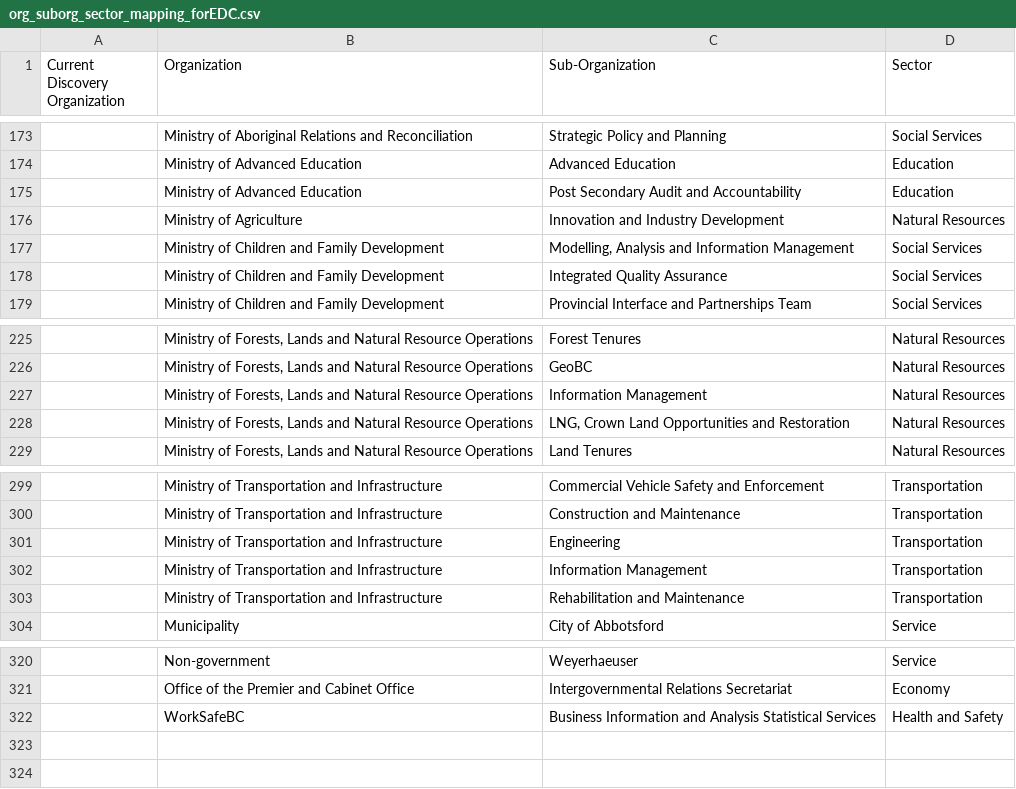
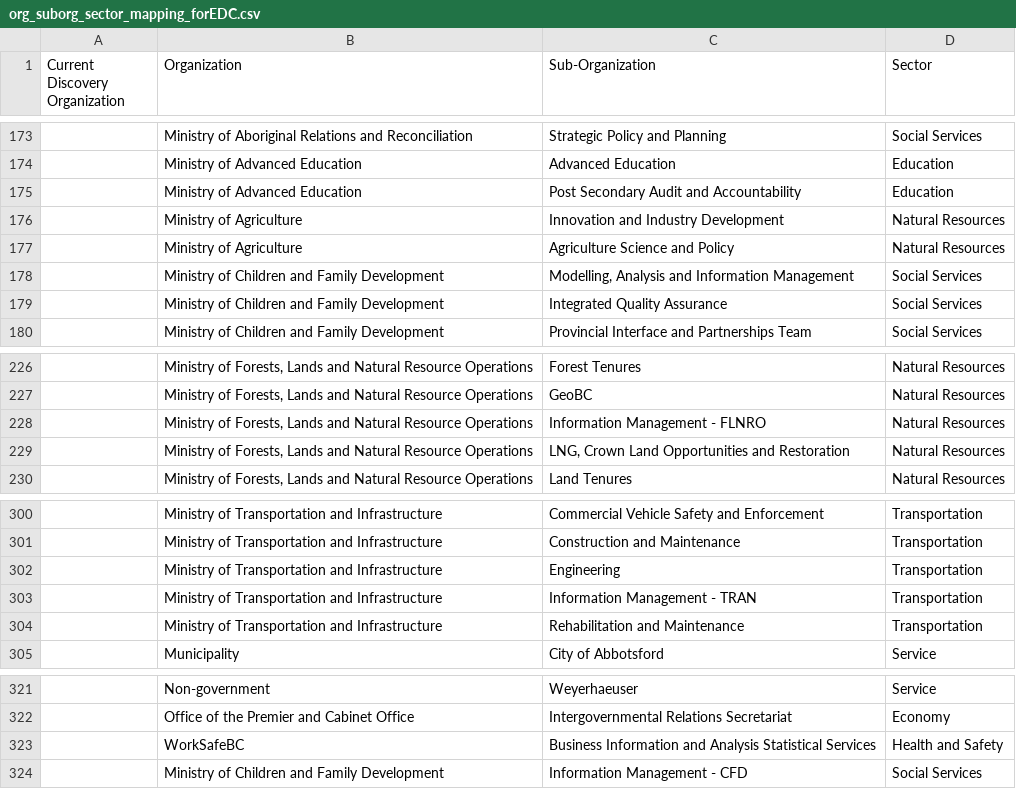
Before and after one commit to bcgov/ckanext-bcgov, a CSV file: scripts/data/org_suborg_sector_mapping_forEDC.csv, drawn as a sheet; only a part is shown, gaps mark what is left out.

Commit message:
replace import keyword_replacement.csv and org_suborg_sector_mapping_forEDC.csv with ones sent by JV 2014-12-09

```diff
--- a/scripts/data/org_suborg_sector_mapping_forEDC.csv
+++ b/scripts/data/org_suborg_sector_mapping_forEDC.csv
@@ -176,2 +176,3 @@
 "", "Ministry of Agriculture", "Innovation and Industry Development", "Natural Resources"
+"", "Ministry of Agriculture", "Agriculture Science and Policy", "Natural Resources"
 "", "Ministry of Children and Family Development", "Modelling, Analysis and Information Management", "Social Services"
@@ -226,3 +227,3 @@
 "", "Ministry of Forests, Lands and Natural Resource Operations", "GeoBC", "Natural Resources"
-"", "Ministry of Forests, Lands and Natural Resource Operations", "Information Management", "Natural Resources"
+"", "Ministry of Forests, Lands and Natural Resource Operations", "Information Management - FLNRO", "Natural Resources"
 "", "Ministry of Forests, Lands and Natural Resource Operations", "LNG, Crown Land Opportunities and Restoration", "Natural Resources"
@@ -301,3 +302,3 @@
 "", "Ministry of Transportation and Infrastructure", "Engineering", "Transportation"
-"", "Ministry of Transportation and Infrastructure", "Information Management", "Transportation"
+"", "Ministry of Transportation and Infrastructure", "Information Management - TRAN", "Transportation"
 "", "Ministry of Transportation and Infrastructure", "Rehabilitation and Maintenance", "Transportation"
@@ -322 +323,2 @@
 "", "WorkSafeBC", "Business Information and Analysis Statistical Services", "Health and Safety"
+"", "Ministry of Children and Family Development", "Information Management - CFD", "Social Services"
```
Also changed, not shown: 1 other file.
